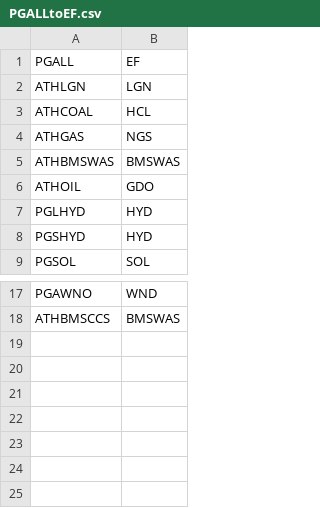
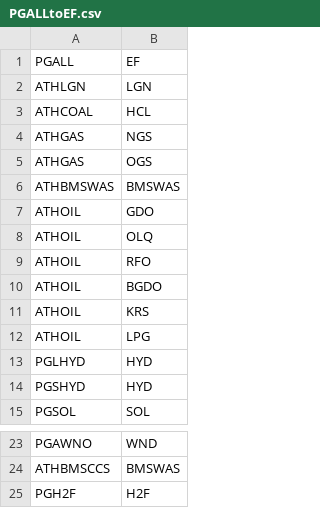
Before and after one commit to e3modelling/mrprom, a CSV file: inst/extdata/blabla_export/PGALLtoEF.csv, drawn as a sheet; only a part is shown, gaps mark what is left out; the diff names each change by its address in the sheet, - before the commit and + after, or states it on an @@ line.

```diff
--- a/inst/extdata/blabla_export/PGALLtoEF.csv
+++ b/inst/extdata/blabla_export/PGALLtoEF.csv
+row 5: ATHGAS | OGS
+row 8: ATHOIL | OLQ
+row 9: ATHOIL | RFO
+row 10: ATHOIL | BGDO
+row 11: ATHOIL | KRS
+row 12: ATHOIL | LPG
+row 25: PGH2F | H2F
```
Also changed, not shown: 10 other files.
